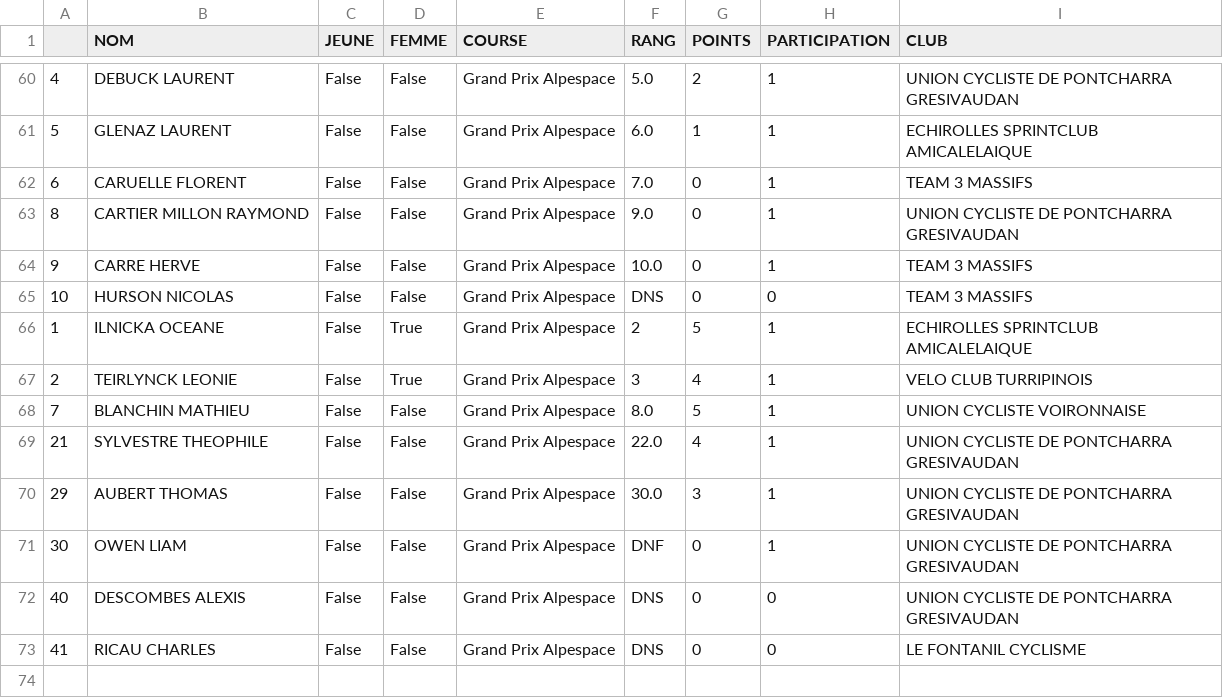
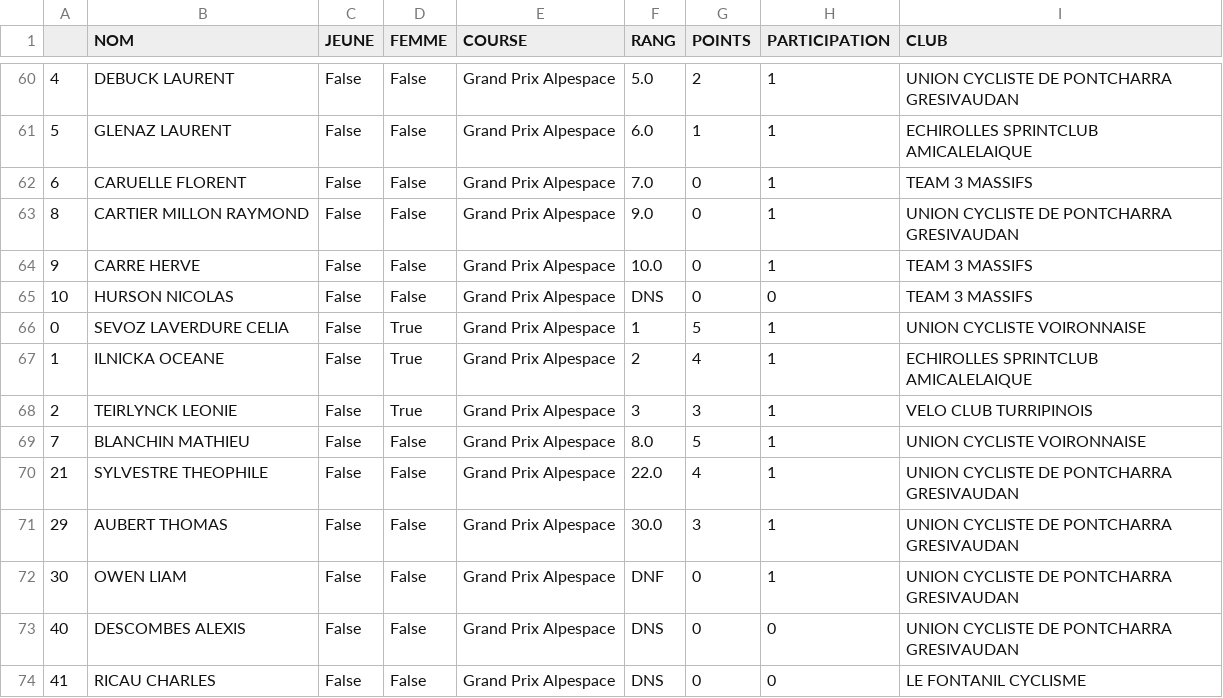
Before and after one commit to TimoWintz/challenge-ufolep, a CSV file: points.csv, drawn as a sheet; only a part is shown, gaps mark what is left out.

Commit message:
celia

```diff
--- a/points.csv
+++ b/points.csv
@@ -65,4 +65,5 @@
 10,HURSON NICOLAS,False,False,Grand Prix Alpespace,DNS,0,0,TEAM 3 MASSIFS
-1,ILNICKA OCEANE,False,True,Grand Prix Alpespace,2,5,1,ECHIROLLES SPRINTCLUB AMICALELAIQUE
-2,TEIRLYNCK LEONIE,False,True,Grand Prix Alpespace,3,4,1,VELO CLUB TURRIPINOIS
+0,SEVOZ LAVERDURE CELIA,False,True,Grand Prix Alpespace,1,5,1,UNION CYCLISTE VOIRONNAISE
+1,ILNICKA OCEANE,False,True,Grand Prix Alpespace,2,4,1,ECHIROLLES SPRINTCLUB AMICALELAIQUE
+2,TEIRLYNCK LEONIE,False,True,Grand Prix Alpespace,3,3,1,VELO CLUB TURRIPINOIS
 7,BLANCHIN MATHIEU,False,False,Grand Prix Alpespace,8.0,5,1,UNION CYCLISTE VOIRONNAISE
```
Also changed, not shown: challenge_ufolep_backend/coureurs.csv, challenge_ufolep_backend/courses/courses.csv, 4 other files.
